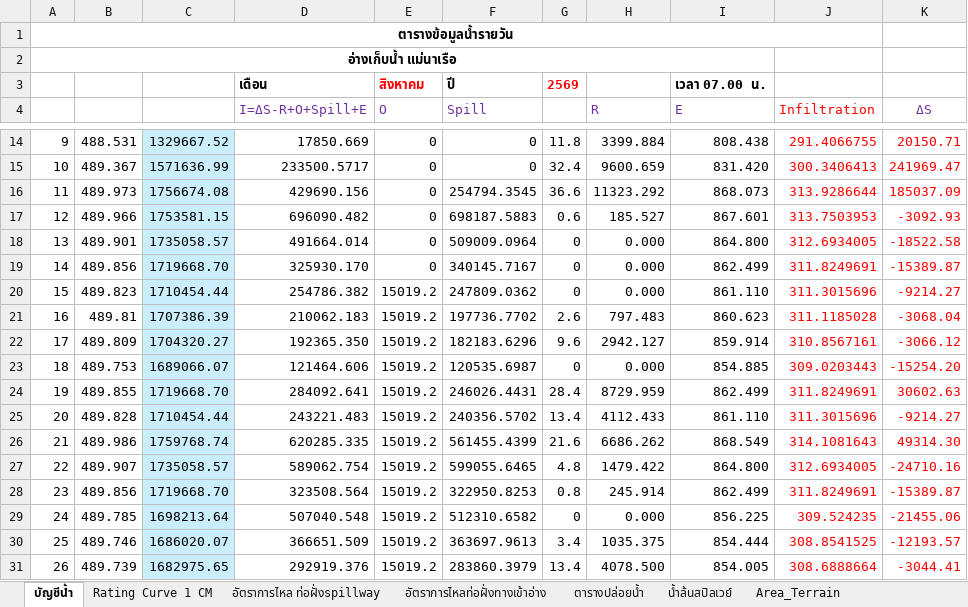
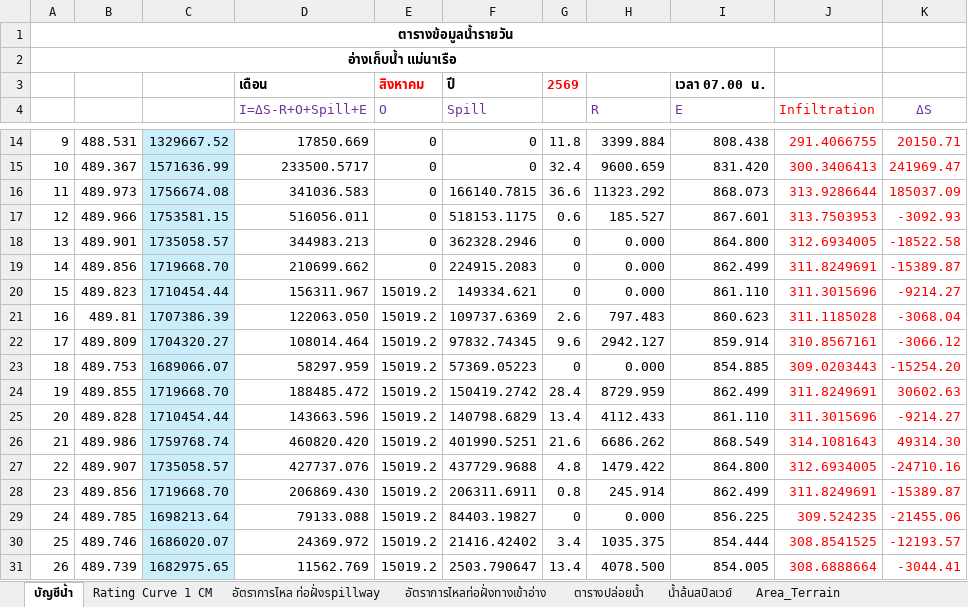
Before and after one commit to mpdox30/maenarua-water-web, an Excel workbook: 01_data/Reservoirs/inflow/2026/2026_September_MNR.xlsx, sheet บัญชีน้ำ, drawn as a sheet; only a part is shown, gaps mark what is left out; values as stored, in another font and other column widths than the file's, no borders; conditional formats not drawn; the diff covers the shown part only; the diff names each change by its address in the sheet, - before the commit and + after, or states it on an @@ line.

Commit message:
Auto-update: reservoir official file + shadow CSV + water_ledger.json Wed 10/07/2026 12:01:57.62

```diff
--- a/01_data/Reservoirs/inflow/2026/2026_September_MNR.xlsx (sheet บัญชีน้ำ)
+++ b/01_data/Reservoirs/inflow/2026/2026_September_MNR.xlsx (sheet บัญชีน้ำ)
-D16 (I=ΔS-R+O+Spill+E): 429690.156
+D16 (I=ΔS-R+O+Spill+E): 341036.583
-F16 (Spill): 254794.3545
+F16 (Spill): 166140.7815
-D17 (I=ΔS-R+O+Spill+E): 696090.482
+D17 (I=ΔS-R+O+Spill+E): 516056.011
-F17 (Spill): 698187.5883
+F17 (Spill): 518153.1175
-D18 (I=ΔS-R+O+Spill+E): 491664.014
+D18 (I=ΔS-R+O+Spill+E): 344983.213
-F18 (Spill): 509009.0964
+F18 (Spill): 362328.2946
-D19 (I=ΔS-R+O+Spill+E): 325930.170
+D19 (I=ΔS-R+O+Spill+E): 210699.662
-F19 (Spill): 340145.7167
+F19 (Spill): 224915.2083
-D20 (I=ΔS-R+O+Spill+E): 254786.382
+D20 (I=ΔS-R+O+Spill+E): 156311.967
-F20 (Spill): 247809.0362
+F20 (Spill): 149334.621
-D21 (I=ΔS-R+O+Spill+E): 210062.183
+D21 (I=ΔS-R+O+Spill+E): 122063.050
-F21 (Spill): 197736.7702
+F21 (Spill): 109737.6369
-D22 (I=ΔS-R+O+Spill+E): 192365.350
+D22 (I=ΔS-R+O+Spill+E): 108014.464
-F22 (Spill): 182183.6296
+F22 (Spill): 97832.74345
-D23 (I=ΔS-R+O+Spill+E): 121464.606
+D23 (I=ΔS-R+O+Spill+E): 58297.959
-F23 (Spill): 120535.6987
+F23 (Spill): 57369.05223
-D24 (I=ΔS-R+O+Spill+E): 284092.641
+D24 (I=ΔS-R+O+Spill+E): 188485.472
-F24 (Spill): 246026.4431
+F24 (Spill): 150419.2742
-D25 (I=ΔS-R+O+Spill+E): 243221.483
+D25 (I=ΔS-R+O+Spill+E): 143663.596
-F25 (Spill): 240356.5702
+F25 (Spill): 140798.6829
-D26 (I=ΔS-R+O+Spill+E): 620285.335
+D26 (I=ΔS-R+O+Spill+E): 460820.420
-F26 (Spill): 561455.4399
+F26 (Spill): 401990.5251
-D27 (I=ΔS-R+O+Spill+E): 589062.754
+D27 (I=ΔS-R+O+Spill+E): 427737.076
-F27 (Spill): 599055.6465
+F27 (Spill): 437729.9688
-D28 (I=ΔS-R+O+Spill+E): 323508.564
+D28 (I=ΔS-R+O+Spill+E): 206869.430
-F28 (Spill): 322950.8253
+F28 (Spill): 206311.6911
-D29 (I=ΔS-R+O+Spill+E): 507040.548
+D29 (I=ΔS-R+O+Spill+E): 79133.088
-F29 (Spill): 512310.6582
+F29 (Spill): 84403.19827
-D30 (I=ΔS-R+O+Spill+E): 366651.509
+D30 (I=ΔS-R+O+Spill+E): 24369.972
-F30 (Spill): 363697.9613
+F30 (Spill): 21416.42402
-D31 (I=ΔS-R+O+Spill+E): 292919.376
+D31 (I=ΔS-R+O+Spill+E): 11562.769
-F31 (Spill): 283860.3979
+F31 (Spill): 2503.790647
```
Also changed, not shown: 8 edited cells elsewhere in this sheet, charts or pictures, 01_data/Reservoirs/inflow/2026/2026_October_MNR.xlsx, 2 other files.
